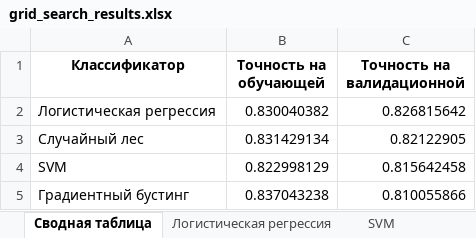
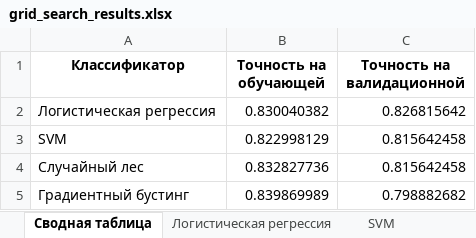
Before and after one commit to FessDemon/pim, an Excel workbook: machine_learning/labs/lab_08/grid_search_results.xlsx, sheet Сводная таблица, drawn as a sheet; values as stored, in another font and other column widths than the file's, no borders; removed rows and columns are numbered as before the commit, all else as after; the diff names each change by its address in the sheet, - before the commit and + after, or states it on an @@ line.

```diff
--- a/machine_learning/labs/lab_08/grid_search_results.xlsx (sheet Сводная таблица)
+++ b/machine_learning/labs/lab_08/grid_search_results.xlsx (sheet Сводная таблица)
-row 3: Случайный лес | 0.831429134 | 0.82122905
+row 4: Случайный лес | 0.832827736 | 0.815642458
-B5 (Точность на обучающей): 0.837043238
+B5 (Точность на обучающей): 0.839869989
-C5 (Точность на валидационной): 0.810055866
+C5 (Точность на валидационной): 0.798882682
```
Also changed, not shown: sheet Случайный лес, sheet Градиентный бустинг, sheet SVM, sheet Логистическая регрессия, 3 other files.
